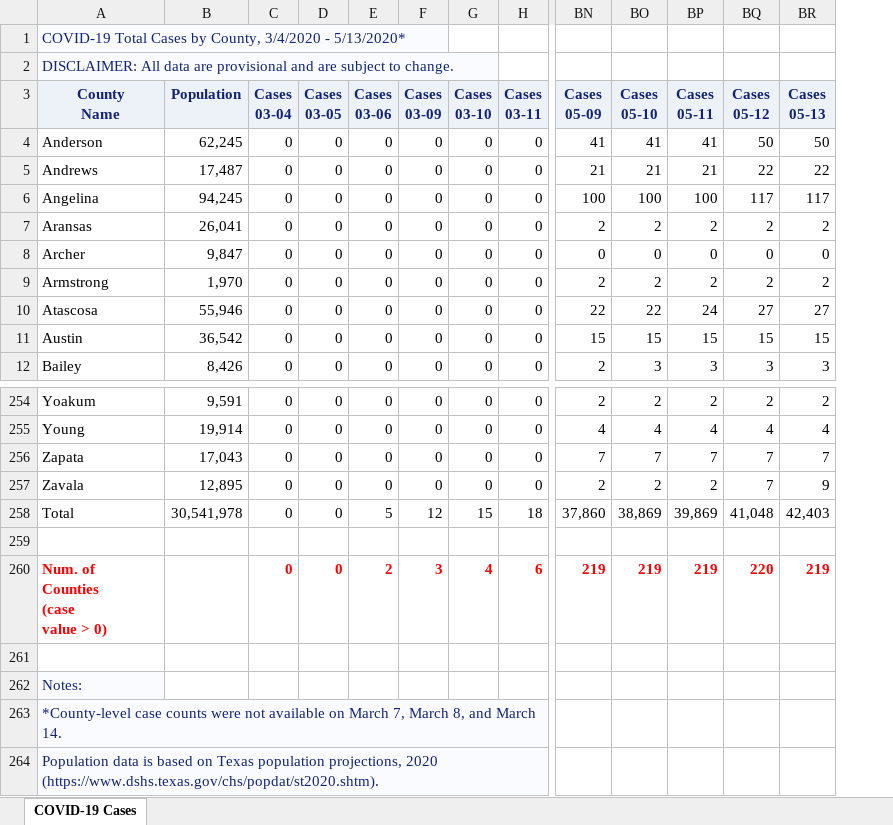
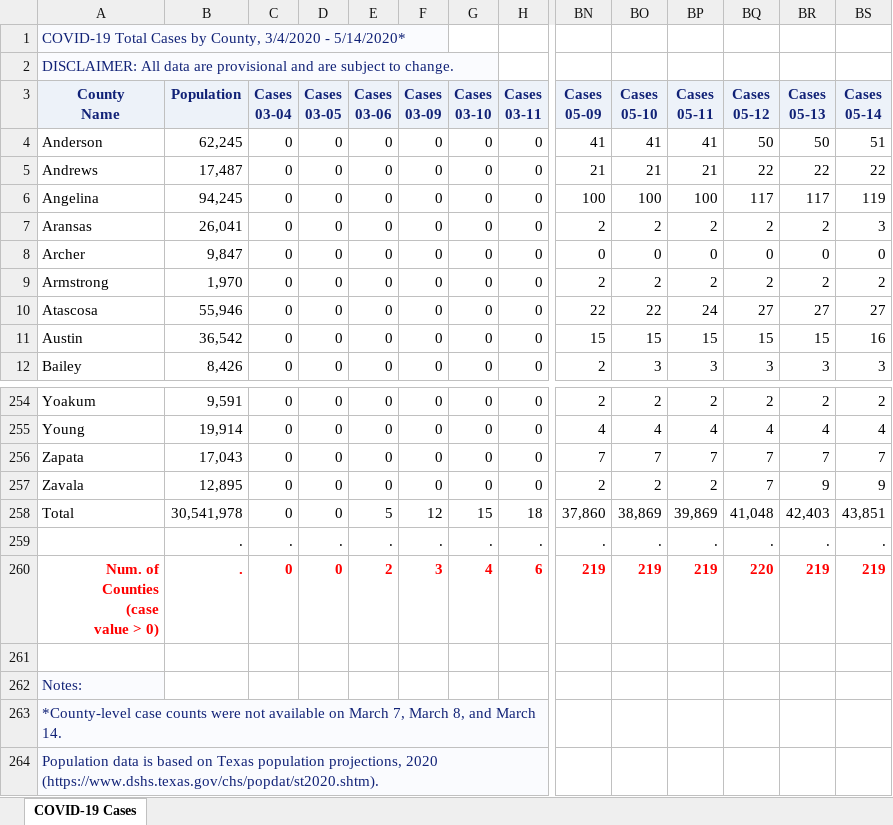
Before and after one commit to ictr/covid-19-county-R0, an Excel workbook: TSHS_CaseCountData/Texas COVID-19 Case Count Data by County.xlsx, sheet COVID-19 Cases, drawn as a sheet; only a part is shown, gaps mark what is left out; values as stored, in another font and other column widths than the file's, no borders; rows hold the shown columns only; the diff names each change by its address in the sheet, - before the commit and + after, or states it on an @@ line.

```diff
--- a/TSHS_CaseCountData/Texas COVID-19 Case Count Data by County.xlsx (sheet COVID-19 Cases)
+++ b/TSHS_CaseCountData/Texas COVID-19 Case Count Data by County.xlsx (sheet COVID-19 Cases)
+column BS (Cases 05-14), rows 4-12: 51 | 22 | 119 | 3 | 0 | 2 | 27 | 16 | 3; rows 254-260: 2 | 4 | 7 | 9 | 43,851 | . | 219
-A1 (County Name): …3/4/2020 - 5/13/2020*
+A1 (County Name): …3/4/2020 - 5/14/2020*
-row 259: (empty)
+row 259:  | . | . | . | . | . | . | . | . | . | . | . | . | .
-A260 alignment: left
+A260 alignment: right
-B260 (Population): (empty)
+B260 (Population): .
```
Also changed, not shown: 4 other files.
